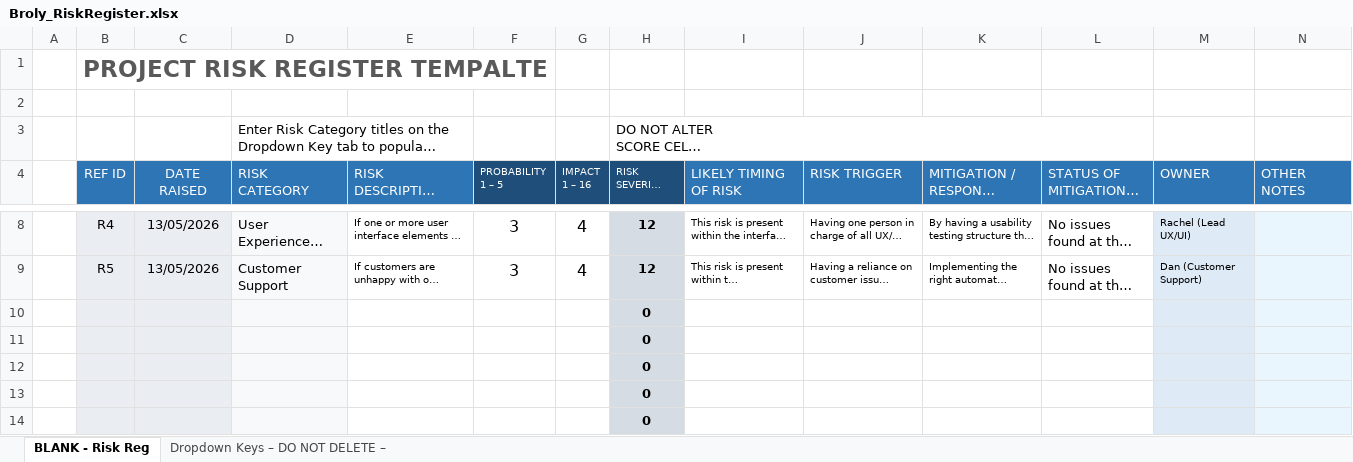
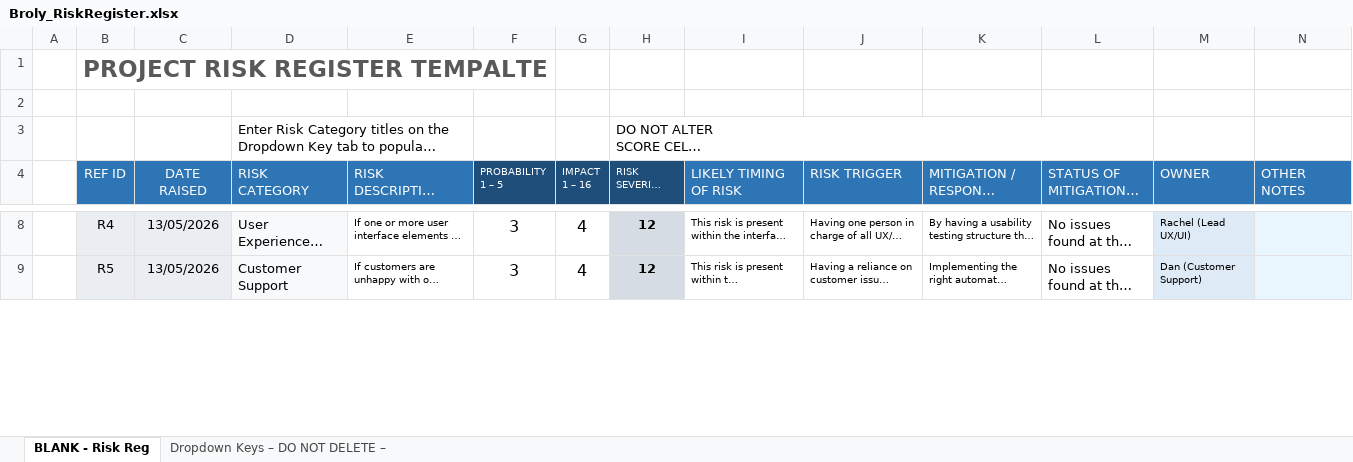
Before and after one commit to oo00oou/Agile-Projectz, an Excel workbook: Broly_RiskRegister.xlsx, sheet BLANK - Risk Reg, drawn as a sheet; only a part is shown, gaps mark what is left out; long unchanged cells end in …; values as stored, in another font and other column widths than the file's, no borders; charts and pictures and conditional formats not drawn; removed rows and columns are numbered as before the commit, all else as after; the diff covers the shown part only; the diff names each change by its address in the sheet, - before the commit and + after, or states it on an @@ line.

Commit message:
Add files via upload

```diff
--- a/Broly_RiskRegister.xlsx (sheet BLANK - Risk Reg)
+++ b/Broly_RiskRegister.xlsx (sheet BLANK - Risk Reg)
-row 10:  |  |  |  |  |  |  | 0
-row 11:  |  |  |  |  |  |  | 0
-row 12:  |  |  |  |  |  |  | 0
-row 13:  |  |  |  |  |  |  | 0
-row 14:  |  |  |  |  |  |  | 0
```
Also changed, not shown: 5 added rows elsewhere in this sheet, sheet Dropdown Keys – DO NOT DELETE –, charts or pictures.
